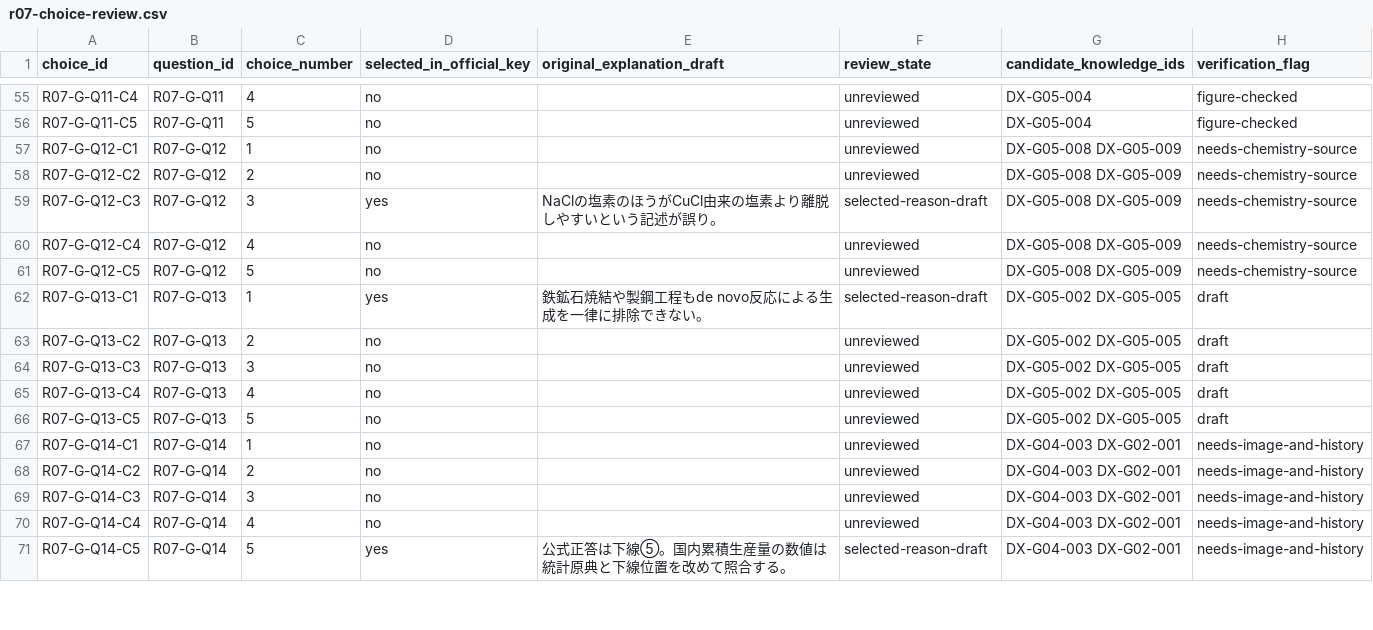
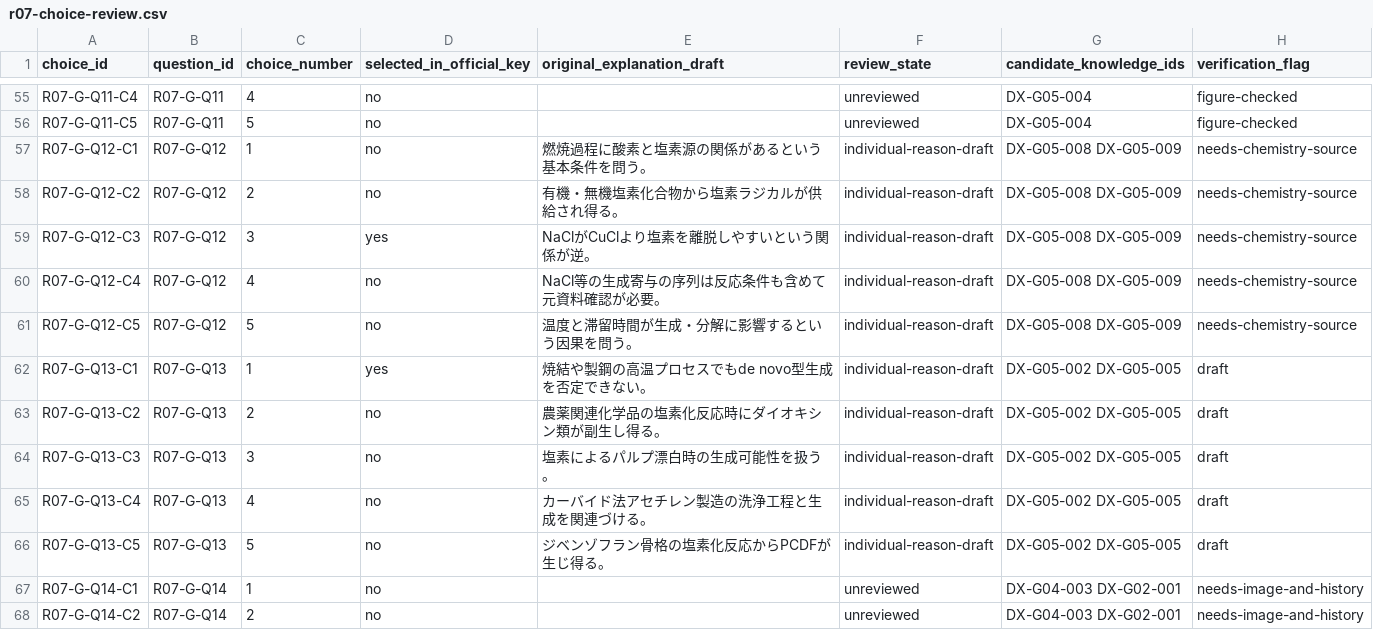
Before and after one commit to rhodanus2179/dioxin-studyware, a CSV file: docs/research/r07-choice-review.csv, drawn as a sheet; only a part is shown, gaps mark what is left out; the shorter side is filled out with more unchanged rows; the diff covers the shown part only.

Commit message:
docs: review 50 more 2025 general option claims with source flags

```diff
--- a/docs/research/r07-choice-review.csv
+++ b/docs/research/r07-choice-review.csv
@@ -56,12 +56,12 @@
 "R07-G-Q11-C5","R07-G-Q11","5","no","","unreviewed","DX-G05-004","figure-checked"
-"R07-G-Q12-C1","R07-G-Q12","1","no","","unreviewed","DX-G05-008 DX-G05-009","needs-chemistry-source"
-"R07-G-Q12-C2","R07-G-Q12","2","no","","unreviewed","DX-G05-008 DX-G05-009","needs-chemistry-source"
-"R07-G-Q12-C3","R07-G-Q12","3","yes","NaClの塩素のほうがCuCl由来の塩素より離脱しやすいという記述が誤り。","selected-reason-draft","DX-G05-008 DX-G05-009","needs-chemistry-source"
-"R07-G-Q12-C4","R07-G-Q12","4","no","","unreviewed","DX-G05-008 DX-G05-009","needs-chemistry-source"
-"R07-G-Q12-C5","R07-G-Q12","5","no","","unreviewed","DX-G05-008 DX-G05-009","needs-chemistry-source"
-"R07-G-Q13-C1","R07-G-Q13","1","yes","鉄鉱石焼結や製鋼工程もde novo反応による生成を一律に排除できない。","selected-reason-draft","DX-G05-002 DX-G05-005","draft"
-"R07-G-Q13-C2","R07-G-Q13","2","no","","unreviewed","DX-G05-002 DX-G05-005","draft"
-"R07-G-Q13-C3","R07-G-Q13","3","no","","unreviewed","DX-G05-002 DX-G05-005","draft"
-"R07-G-Q13-C4","R07-G-Q13","4","no","","unreviewed","DX-G05-002 DX-G05-005","draft"
-"R07-G-Q13-C5","R07-G-Q13","5","no","","unreviewed","DX-G05-002 DX-G05-005","draft"
+"R07-G-Q12-C1","R07-G-Q12","1","no","燃焼過程に酸素と塩素源の関係があるという基本条件を問う。","individual-reason-draft","DX-G05-008 DX-G05-009","needs-chemistry-source"
+"R07-G-Q12-C2","R07-G-Q12","2","no","有機・無機塩素化合物から塩素ラジカルが供給され得る。","individual-reason-draft","DX-G05-008 DX-G05-009","needs-chemistry-source"
+"R07-G-Q12-C3","R07-G-Q12","3","yes","NaClがCuClより塩素を離脱しやすいという関係が逆。","individual-reason-draft","DX-G05-008 DX-G05-009","needs-chemistry-source"
+"R07-G-Q12-C4","R07-G-Q12","4","no","NaCl等の生成寄与の序列は反応条件も含めて元資料確認が必要。","individual-reason-draft","DX-G05-008 DX-G05-009","needs-chemistry-source"
+"R07-G-Q12-C5","R07-G-Q12","5","no","温度と滞留時間が生成・分解に影響するという因果を問う。","individual-reason-draft","DX-G05-008 DX-G05-009","needs-chemistry-source"
+"R07-G-Q13-C1","R07-G-Q13","1","yes","焼結や製鋼の高温プロセスでもde novo型生成を否定できない。","individual-reason-draft","DX-G05-002 DX-G05-005","draft"
+"R07-G-Q13-C2","R07-G-Q13","2","no","農薬関連化学品の塩素化反応時にダイオキシン類が副生し得る。","individual-reason-draft","DX-G05-002 DX-G05-005","draft"
+"R07-G-Q13-C3","R07-G-Q13","3","no","塩素によるパルプ漂白時の生成可能性を扱う。","individual-reason-draft","DX-G05-002 DX-G05-005","draft"
+"R07-G-Q13-C4","R07-G-Q13","4","no","カーバイド法アセチレン製造の洗浄工程と生成を関連づける。","individual-reason-draft","DX-G05-002 DX-G05-005","draft"
+"R07-G-Q13-C5","R07-G-Q13","5","no","ジベンゾフラン骨格の塩素化反応からPCDFが生じ得る。","individual-reason-draft","DX-G05-002 DX-G05-005","draft"
 "R07-G-Q14-C1","R07-G-Q14","1","no","","unreviewed","DX-G04-003 DX-G02-001","needs-image-and-history"
```
Also changed, not shown: 80 edited cells elsewhere in this file.
